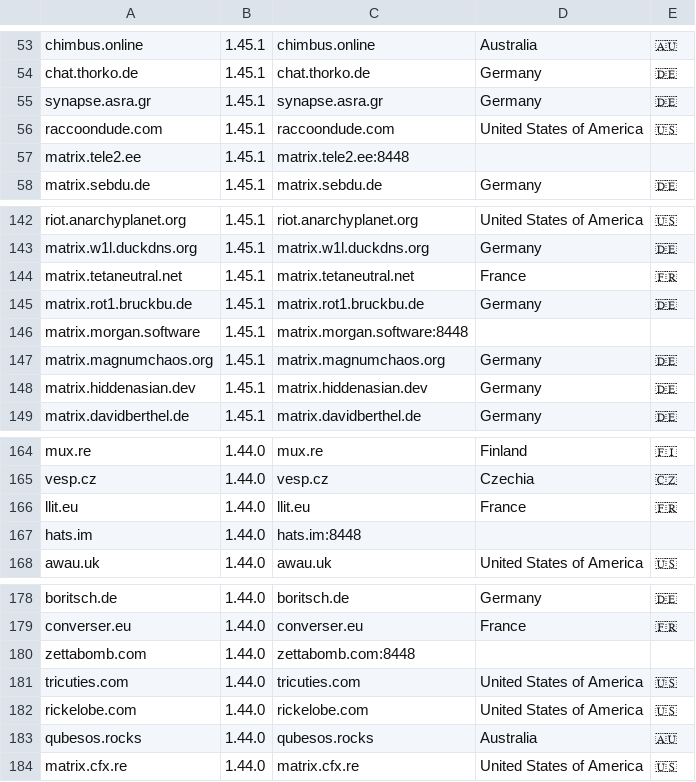
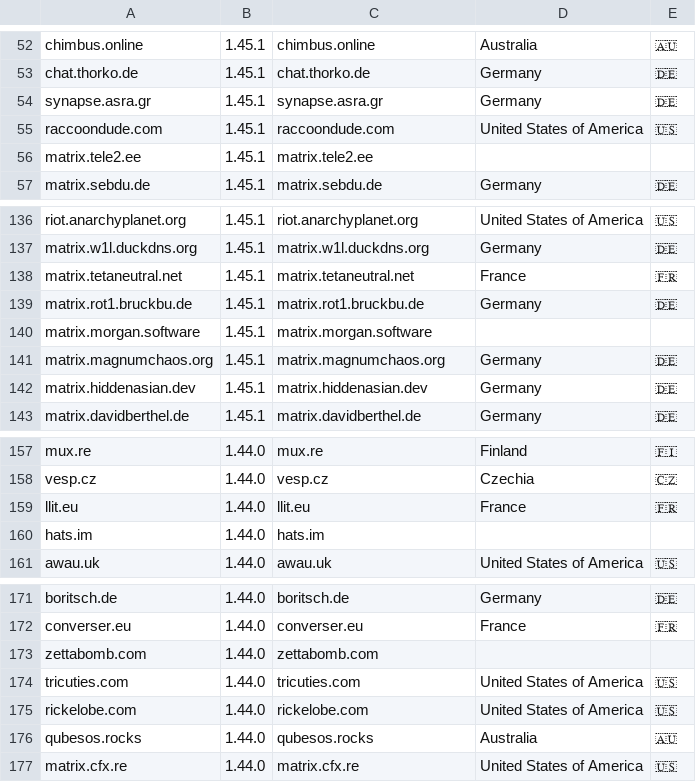
Before and after one commit to tatsumoto-ren/matrix, a TSV file: res/result.tsv, drawn as a sheet; only a part is shown, gaps mark what is left out; the diff covers the shown part only.

```diff
--- a/res/result.tsv
+++ b/res/result.tsv
@@ -56,3 +55,3 @@ synapse.asra.gr	1.45.1	synapse.asra.gr	Germany	🇩🇪
 raccoondude.com	1.45.1	raccoondude.com	United States of America	🇺🇸
-matrix.tele2.ee	1.45.1	matrix.tele2.ee:8448		
+matrix.tele2.ee	1.45.1	matrix.tele2.ee		
 matrix.sebdu.de	1.45.1	matrix.sebdu.de	Germany	🇩🇪
@@ -145,3 +139,3 @@ matrix.tetaneutral.net	1.45.1	matrix.tetaneutral.net	France	🇫🇷
 matrix.rot1.bruckbu.de	1.45.1	matrix.rot1.bruckbu.de	Germany	🇩🇪
-matrix.morgan.software	1.45.1	matrix.morgan.software:8448		
+matrix.morgan.software	1.45.1	matrix.morgan.software		
 matrix.magnumchaos.org	1.45.1	matrix.magnumchaos.org	Germany	🇩🇪
@@ -166,3 +159,3 @@ vesp.cz	1.44.0	vesp.cz	Czechia	🇨🇿
 llit.eu	1.44.0	llit.eu	France	🇫🇷
-hats.im	1.44.0	hats.im:8448		
+hats.im	1.44.0	hats.im		
 awau.uk	1.44.0	awau.uk	United States of America	🇺🇸
@@ -179,3 +172,3 @@ boritsch.de	1.44.0	boritsch.de	Germany	🇩🇪
 converser.eu	1.44.0	converser.eu	France	🇫🇷
-zettabomb.com	1.44.0	zettabomb.com:8448		
+zettabomb.com	1.44.0	zettabomb.com		
 tricuties.com	1.44.0	tricuties.com	United States of America	🇺🇸
```
Also changed, not shown: 12 removed rows and 7 edited cells elsewhere in this file, 2 other files.
